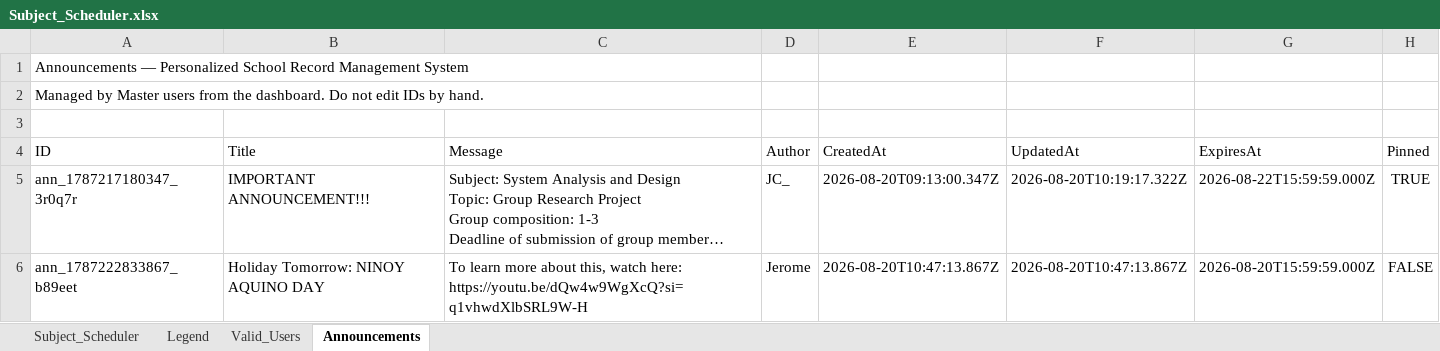
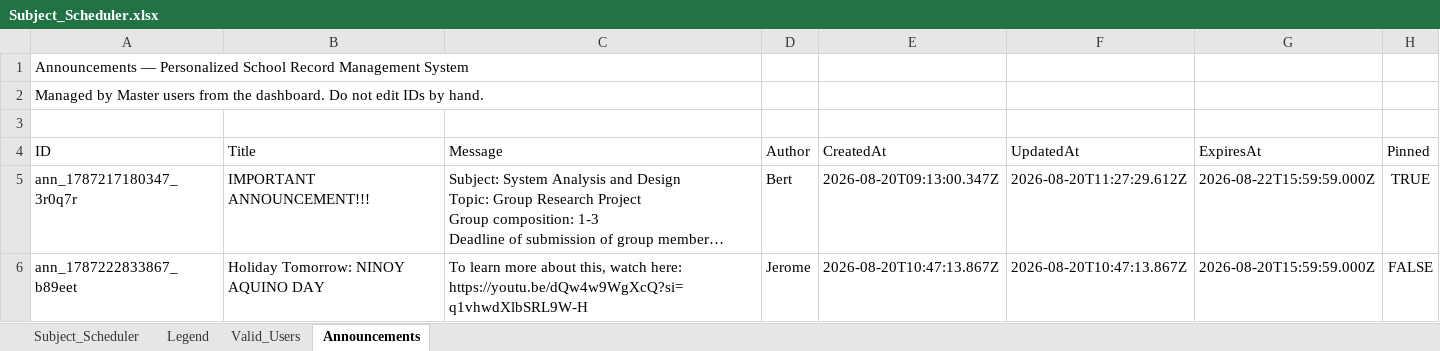
Before and after one commit to fielalbert2026/school-record-management-system, an Excel workbook: Subject_Scheduler.xlsx, sheet Announcements, drawn as a sheet; long unchanged cells end in …; values as stored, in another font and other column widths than the file's, no borders; the diff names each change by its address in the sheet, - before the commit and + after, or states it on an @@ line.

Commit message:
Update announcements — 2026-08-20T11:27:29.632Z

```diff
--- a/Subject_Scheduler.xlsx (sheet Announcements)
+++ b/Subject_Scheduler.xlsx (sheet Announcements)
-D5 (Author): JC_
+D5 (Author): Bert
-F5 (UpdatedAt): 2026-08-20T10:19:17.322Z
+F5 (UpdatedAt): 2026-08-20T11:27:29.612Z
```
